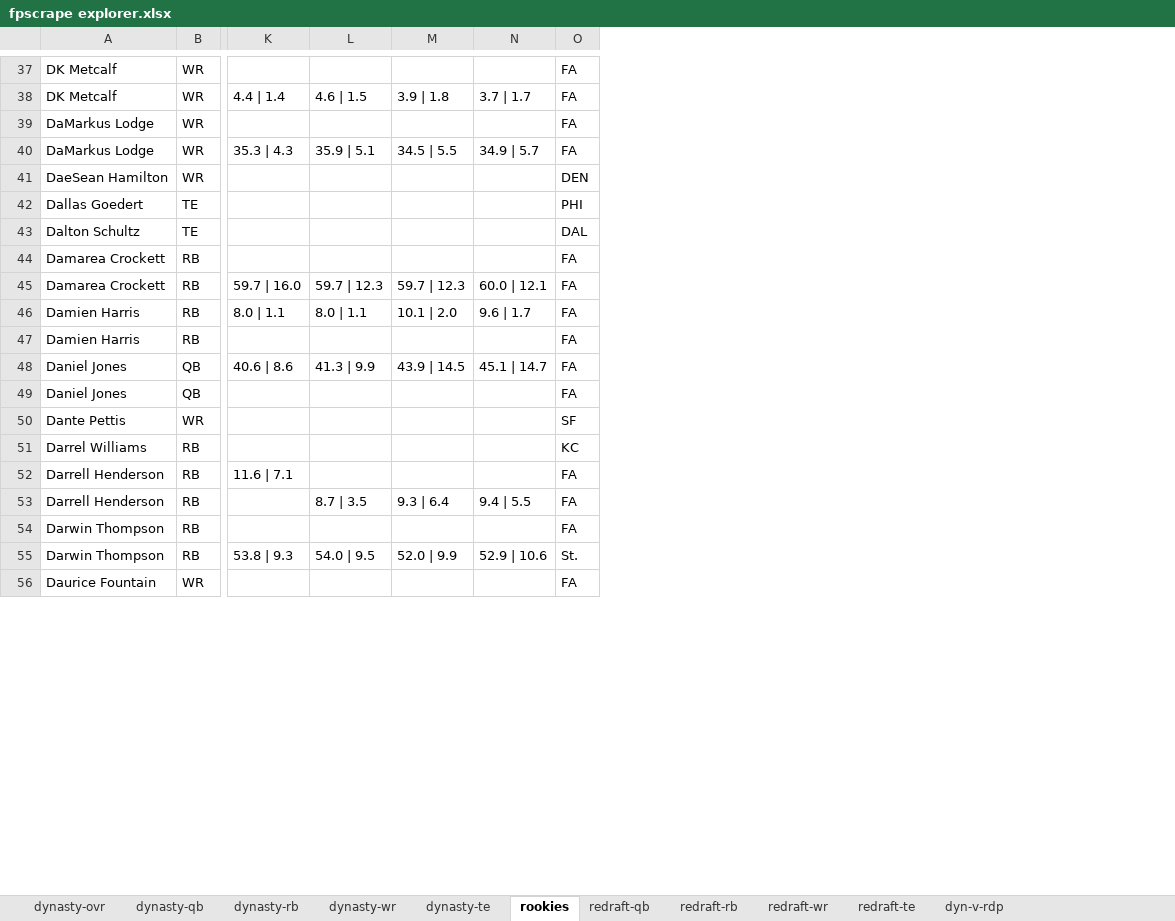
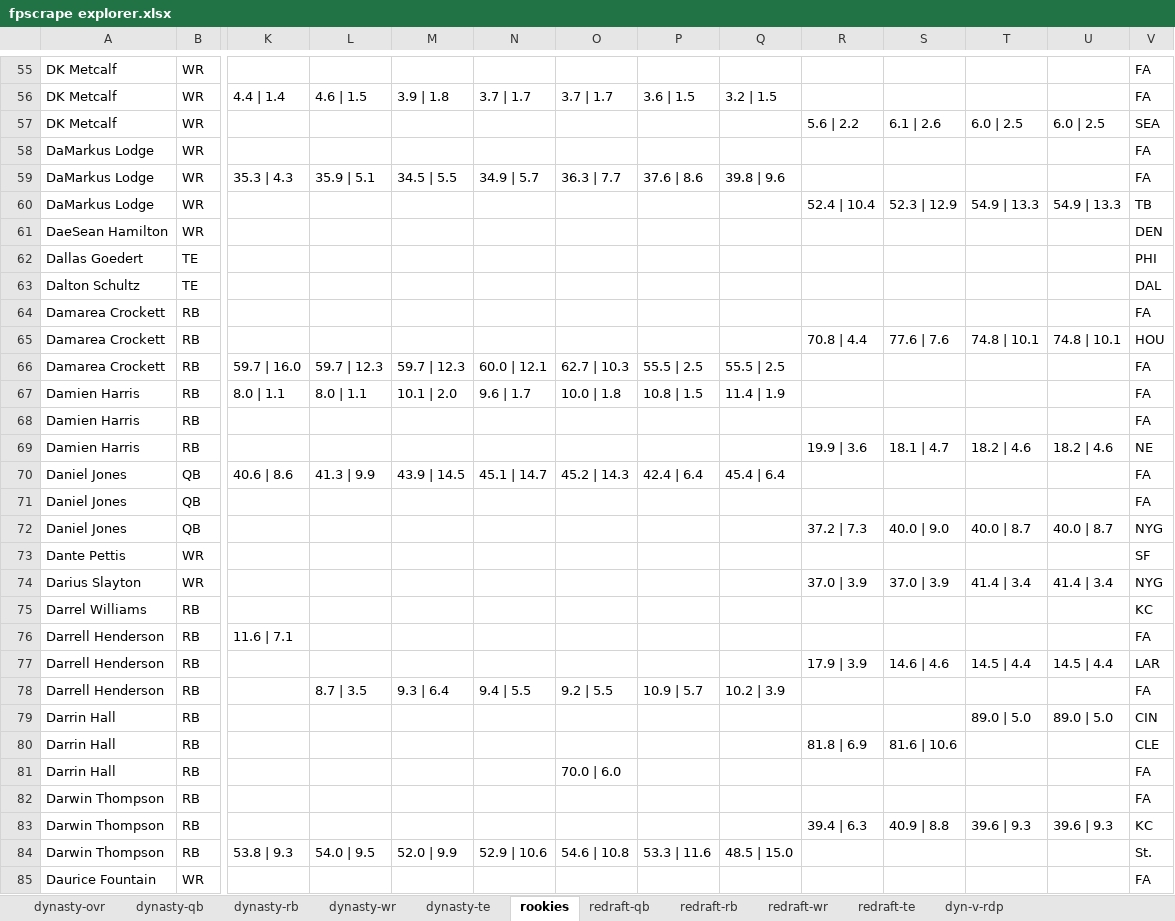
Before and after one commit to dynastyprocess/data, an Excel workbook: files/workbooks/fpscrape explorer.xlsx, sheet rookies, drawn as a sheet; only a part is shown, gaps mark what is left out; values as stored, in another font and other column widths than the file's, no borders; table styles not drawn; rows hold the shown columns only; the diff covers the shown part only; the diff names each change by its address in the sheet, - before the commit and + after, or states it on an @@ line.

```diff
--- a/files/workbooks/fpscrape explorer.xlsx (sheet rookies)
+++ b/files/workbooks/fpscrape explorer.xlsx (sheet rookies)
+column O, row 56: 3.7 | 1.7; row 59: 36.3 | 7.7; rows 66-67: 62.7 | 10.3 | 10.0 | 1.8; row 70: 45.2 | 14.3; row 78: 9.2 | 5.5; row 84: 54.6 | 10.8
+column P, row 56: 3.6 | 1.5; row 59: 37.6 | 8.6; rows 66-67: 55.5 | 2.5 | 10.8 | 1.5; row 70: 42.4 | 6.4; row 78: 10.9 | 5.7; row 84: 53.3 | 11.6
+column Q, row 56: 3.2 | 1.5; row 59: 39.8 | 9.6; rows 66-67: 55.5 | 2.5 | 11.4 | 1.9; row 70: 45.4 | 6.4; row 78: 10.2 | 3.9; row 84: 48.5 | 15.0
+column R, empty
+column S, empty
+column T, empty
+column U, empty
+row 57: DK Metcalf | WR |  |  |  |  |  |  |  | 5.6 | 2.2 | 6.1 | 2.6 | 6.0 | 2.5 | 6.0 | 2.5 | SEA
+row 60: DaMarkus Lodge | WR |  |  |  |  |  |  |  | 52.4 | 10.4 | 52.3 | 12.9 | 54.9 | 13.3 | 54.9 | 13.3 | TB
+row 65: Damarea Crockett | RB |  |  |  |  |  |  |  | 70.8 | 4.4 | 77.6 | 7.6 | 74.8 | 10.1 | 74.8 | 10.1 | HOU
+row 69: Damien Harris | RB |  |  |  |  |  |  |  | 19.9 | 3.6 | 18.1 | 4.7 | 18.2 | 4.6 | 18.2 | 4.6 | NE
+row 72: Daniel Jones | QB |  |  |  |  |  |  |  | 37.2 | 7.3 | 40.0 | 9.0 | 40.0 | 8.7 | 40.0 | 8.7 | NYG
+row 74: Darius Slayton | WR |  |  |  |  |  |  |  | 37.0 | 3.9 | 37.0 | 3.9 | 41.4 | 3.4 | 41.4 | 3.4 | NYG
+row 77: Darrell Henderson | RB |  |  |  |  |  |  |  | 17.9 | 3.9 | 14.6 | 4.6 | 14.5 | 4.4 | 14.5 | 4.4 | LAR
+row 79: Darrin Hall | RB |  |  |  |  |  |  |  |  |  | 89.0 | 5.0 | 89.0 | 5.0 | CIN
+row 80: Darrin Hall | RB |  |  |  |  |  |  |  | 81.8 | 6.9 | 81.6 | 10.6 |  |  | CLE
+row 81: Darrin Hall | RB |  |  |  |  | 70.0 | 6.0 |  |  |  |  |  |  | FA
+row 83: Darwin Thompson | RB |  |  |  |  |  |  |  | 39.4 | 6.3 | 40.9 | 8.8 | 39.6 | 9.3 | 39.6 | 9.3 | KC
```
Also changed, not shown: 102 added rows elsewhere in this sheet, sheet dyn-v-rdp, sheet dynasty-ovr, sheet redraft-rb, sheet dynasty-rb, sheet dynasty-wr, sheet redraft-wr, 4 more sheets, files/workbooks/values-calculator v2.xlsx, 15 other files.
